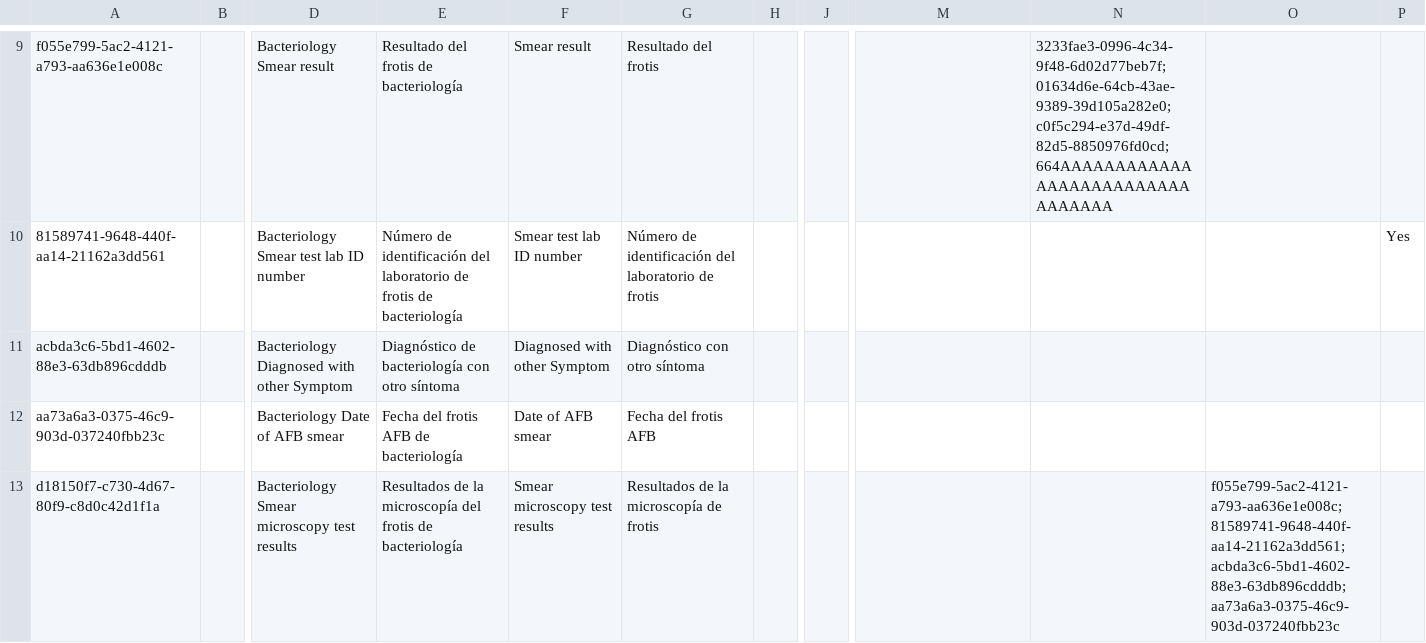
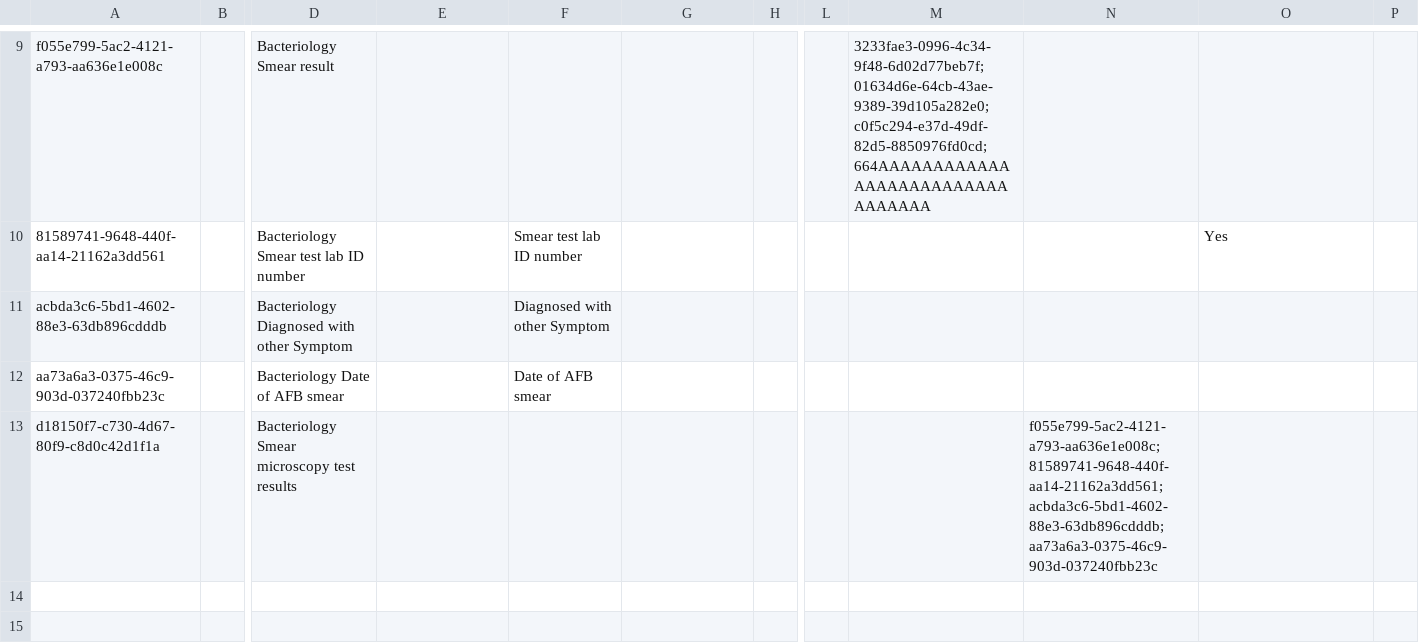
Before and after one commit to Bahmni/standard-config, a CSV file: masterdata/configuration/concepts/bacteriology.csv, drawn as a sheet; only a part is shown, gaps mark what is left out; removed rows and columns are numbered as before the commit, all else as after; the diff covers the shown part only; the diff names each change by its address in the sheet, - before the commit and + after, or states it on an @@ line.

```diff
--- a/masterdata/configuration/concepts/bacteriology.csv
+++ b/masterdata/configuration/concepts/bacteriology.csv
-column J, empty
+column L, empty
-E9: Resultado del frotis de bacteriología
+E9: (empty)
-F9: Smear result
+F9: (empty)
-G9: Resultado del frotis
+G9: (empty)
-M9: (empty)
+M9: 3233fae3-0996-4c34-9f48-6d02d77beb7f;01634d6e-64cb-43ae-9389-39d105a282e0;c0f5c294-e37d-49df-82d5-8850976fd0cd;664AAAAAAAAAAAAAAAAAAAAAAAAAAAAAAAAA
-N9: 3233fae3-0996-4c34-9f48-6d02d77beb7f;01634d6e-64cb-43ae-9389-39d105a282e0;c0f5c294-e37d-49df-82d5-8850976fd0cd;664AAAAAAAAAAAAAAAAAAAAAAAAAAAAAAAAA
+N9: (empty)
-E10: Número de identificación del laboratorio de frotis de bacteriología
+E10: (empty)
-G10: Número de identificación del laboratorio de frotis
+G10: (empty)
-O10: (empty)
+O10: Yes
-P10: Yes
+P10: (empty)
-E11: Diagnóstico de bacteriología con otro síntoma
+E11: (empty)
-G11: Diagnóstico con otro síntoma
+G11: (empty)
-E12: Fecha del frotis AFB de bacteriología
+E12: (empty)
-G12: Fecha del frotis AFB
+G12: (empty)
-E13: Resultados de la microscopía del frotis de bacteriología
+E13: (empty)
-F13: Smear microscopy test results
+F13: (empty)
-G13: Resultados de la microscopía de frotis
+G13: (empty)
-N13: (empty)
+N13: f055e799-5ac2-4121-a793-aa636e1e008c;81589741-9648-440f-aa14-21162a3dd561;acbda3c6-5bd1-4602-88e3-63db896cdddb;aa73a6a3-0375-46c9-903d-037240fbb23c
-O13: f055e799-5ac2-4121-a793-aa636e1e008c;81589741-9648-440f-aa14-21162a3dd561;acbda3c6-5bd1-4602-88e3-63db896cdddb;aa73a6a3-0375-46c9-903d-037240fbb23c
+O13: (empty)
```
Also changed, not shown: 27 edited cells elsewhere in this file, masterdata/configuration/roles/roles.csv, 1 other file.
